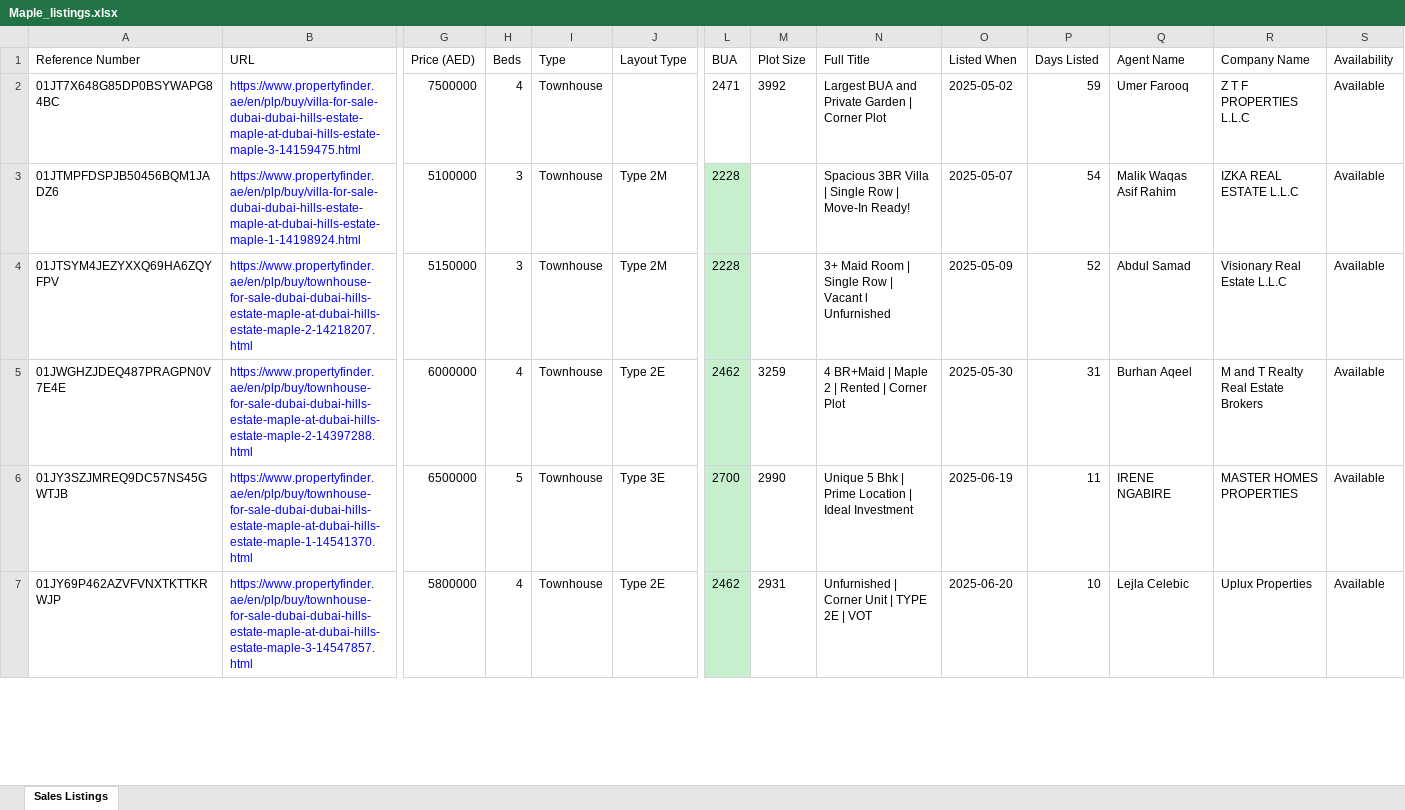
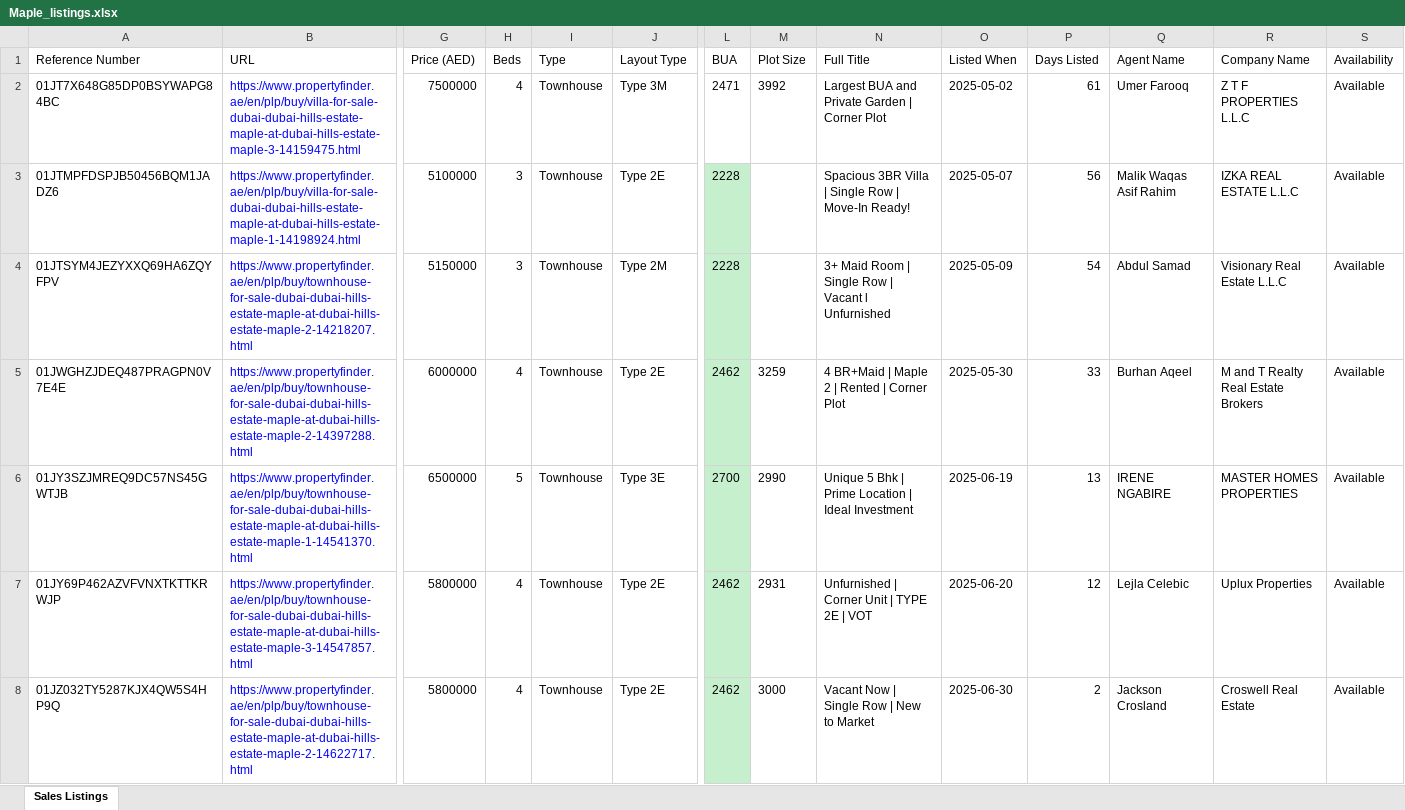
Before and after one commit to Levan91/MegaValuationer, an Excel workbook: Data/Listings/Maple_listings.xlsx, sheet Sales Listings, drawn as a sheet; only a part is shown, gaps mark what is left out; values as stored, in another font and other column widths than the file's, no borders; rows hold the shown columns only; the diff covers the shown part only; the diff names each change by its address in the sheet, - before the commit and + after, or states it on an @@ line.

Commit message:
Sync data files - 2025-07-02 10:37:14 (       5 files updated)

```diff
--- a/Data/Listings/Maple_listings.xlsx (sheet Sales Listings)
+++ b/Data/Listings/Maple_listings.xlsx (sheet Sales Listings)
-J2 (Layout Type): (empty)
+J2 (Layout Type): Type 3M
-P2 (Days Listed): 59
+P2 (Days Listed): 61
-J3 (Layout Type): Type 2M
+J3 (Layout Type): Type 2E
-P3 (Days Listed): 54
+P3 (Days Listed): 56
-P4 (Days Listed): 52
+P4 (Days Listed): 54
-P5 (Days Listed): 31
+P5 (Days Listed): 33
-P6 (Days Listed): 11
+P6 (Days Listed): 13
-P7 (Days Listed): 10
+P7 (Days Listed): 12
+row 8: 01JZ032TY5287KJX4QW5S4HP9Q | https://www.propertyfinder.ae/en/plp/buy/townhouse-for-sale-dubai-dubai-hills-estate-maple-at-dubai-hills-estate-maple-2-14622717.html | 5800000 | 4 | Townhouse | Type 2E | 2462 | 3000 | Vacant Now | Single Row | New to Market | 2025-06-30 | 2 | Jackson Crosland | Croswell Real Estate | Available
```
Also changed, not shown: 14 added rows, 13 removed rows and 127 edited cells elsewhere in this sheet, Data/Listings/Sidra_listings.xlsx, Data/Transactions/Maple_transactions.xlsx, 2 other files.
